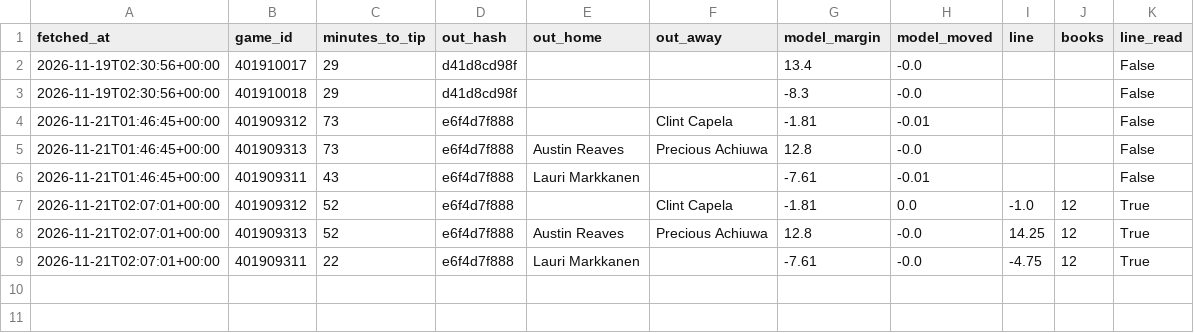
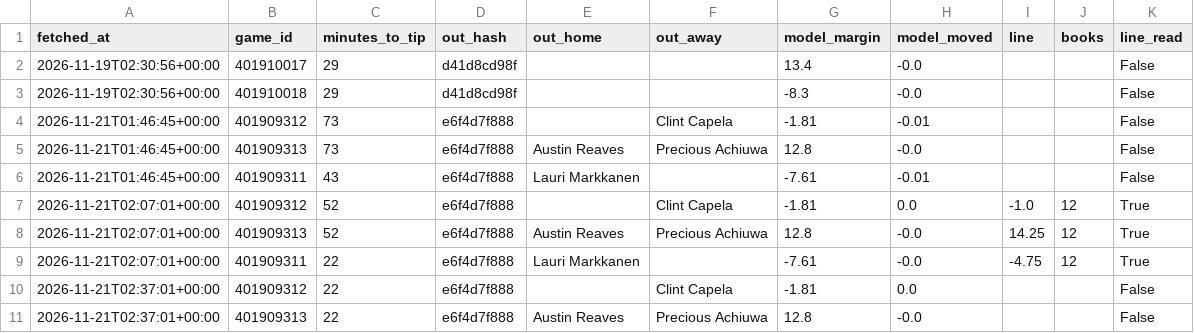
Before and after one commit to rhyman7/bb-value-board, a CSV file: docs/lines/nba_pretip.csv, drawn as a sheet.

```diff
--- a/docs/lines/nba_pretip.csv
+++ b/docs/lines/nba_pretip.csv
@@ -9 +9,3 @@ fetched_at,game_id,minutes_to_tip,out_hash,out_home,out_away,model_margin,model_
 2026-11-21T02:07:01+00:00,401909311,22,e6f4d7f888,Lauri Markkanen,,-7.61,-0.0,-4.75,12,True
+2026-11-21T02:37:01+00:00,401909312,22,e6f4d7f888,,Clint Capela,-1.81,0.0,,,False
+2026-11-21T02:37:01+00:00,401909313,22,e6f4d7f888,Austin Reaves,Precious Achiuwa,12.8,-0.0,,,False
```
